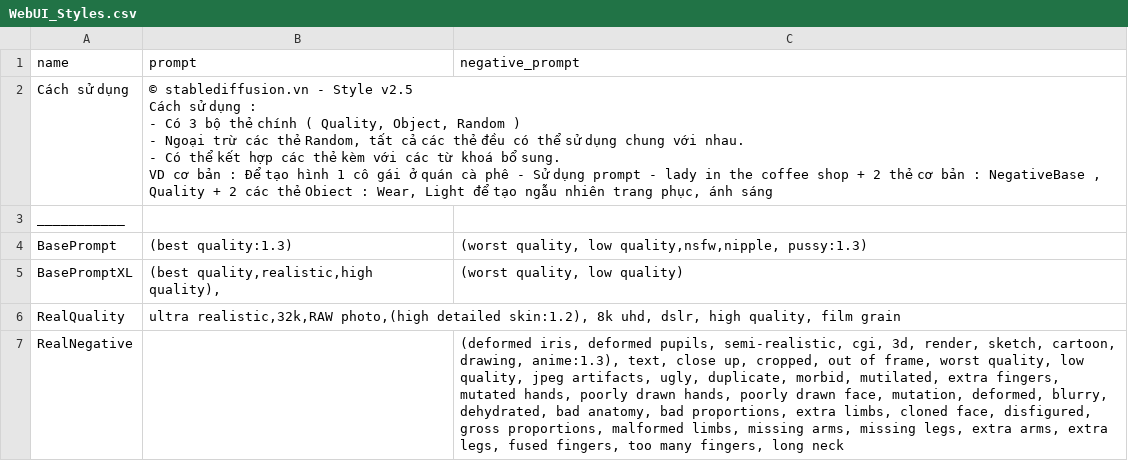
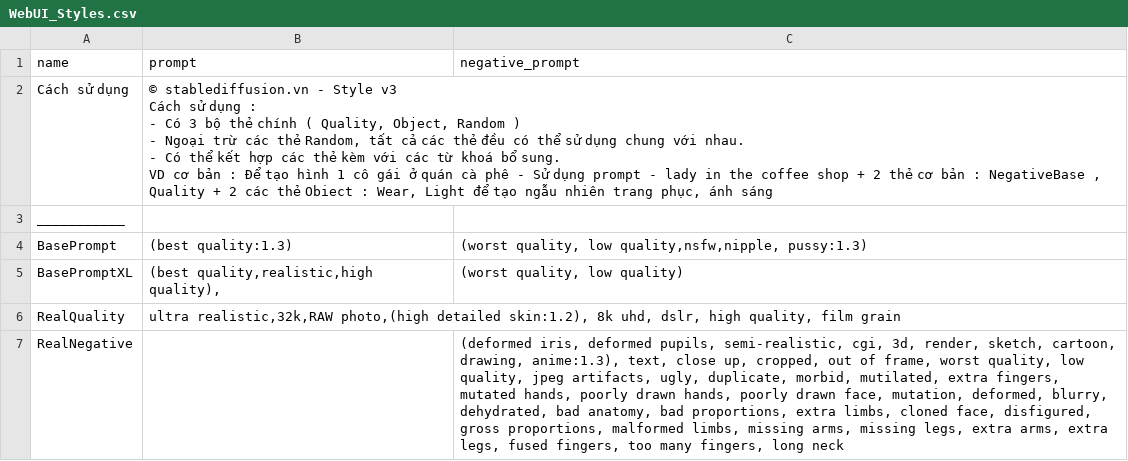
Before and after one commit to StableDiffusionVN/SDVN-WebUI, a CSV file: Setting/WebUI_Styles.csv, drawn as a sheet; only a part is shown.

```diff
--- a/Setting/WebUI_Styles.csv
+++ b/Setting/WebUI_Styles.csv
@@ -1,8 +1,8 @@
 name,prompt,negative_prompt
-Cách sử dụng,"© stablediffusion.vn - Style v2.5
-Cách sử dụng :
-- Có 3 bộ thẻ chính ( Quality, Object, Random )
-- Ngoại trừ các thẻ Random, tất cả các thẻ đều có thể sử dụng chung với nhau.
-- Có thể kết hợp các thẻ kèm với các từ khoá bổ sung.
-VD  cơ bản : Để tạo hình 1 cô gái ở quán cà phê - Sử dụng prompt - lady in the coffee shop + 2 thẻ cơ bản : NegativeBase , Quality + 2 các thẻ Obiect : Wear, Light để tạo ngẫu nhiên trang phục, ánh sáng",
+Cách sử dụng,"© stablediffusion.vn - Style v3
+Cách sử dụng :
+- Có 3 bộ thẻ chính ( Quality, Object, Random )
+- Ngoại trừ các thẻ Random, tất cả các thẻ đều có thể sử dụng chung với nhau.
+- Có thể kết hợp các thẻ kèm với các từ khoá bổ sung.
+VD  cơ bản : Để tạo hình 1 cô gái ở quán cà phê - Sử dụng prompt - lady in the coffee shop + 2 thẻ cơ bản : NegativeBase , Quality + 2 các thẻ Obiect : Wear, Light để tạo ngẫu nhiên trang phục, ánh sáng",
 ___________,,
```
Also changed, not shown: 2 other files.
